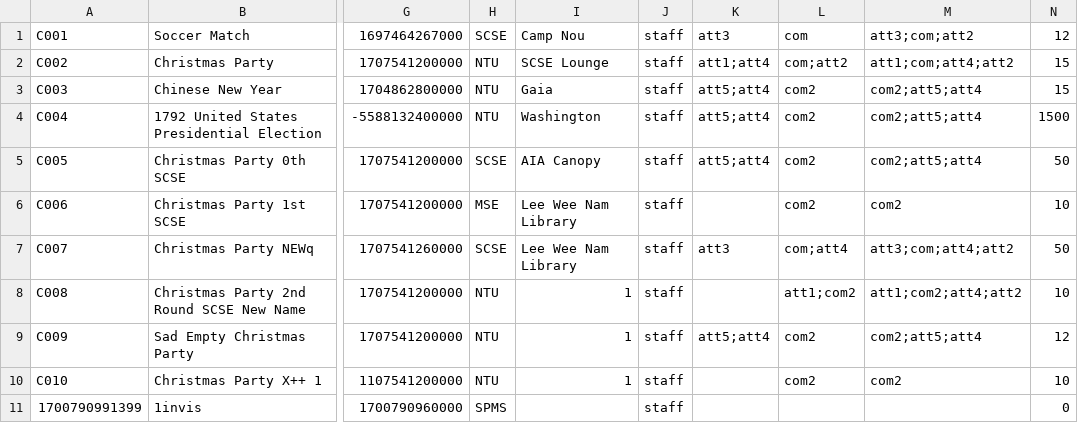
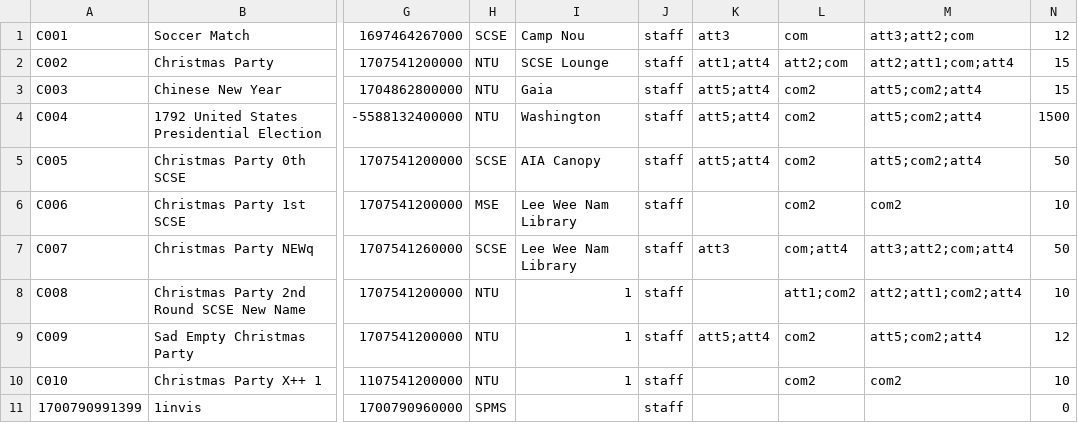
Before and after one commit to EricFan2002/SC2002, a CSV file: data/camp.csv, drawn as a sheet; only a part is shown, gaps mark what is left out; the diff names each change by its address in the sheet, - before the commit and + after, or states it on an @@ line.

```diff
--- a/data/camp.csv
+++ b/data/camp.csv
-M1: att3;com;att2
+M1: att3;att2;com
-L2: com;att2
+L2: att2;com
-M2: att1;com;att4;att2
+M2: att2;att1;com;att4
-M3:M5: com2;att5;att4
+M3:M5: att5;com2;att4
-M7: att3;com;att4;att2
+M7: att3;att2;com;att4
-M8: att1;com2;att4;att2
+M8: att2;att1;com2;att4
-M9: com2;att5;att4
+M9: att5;com2;att4
```
Also changed, not shown: 11 other files.
